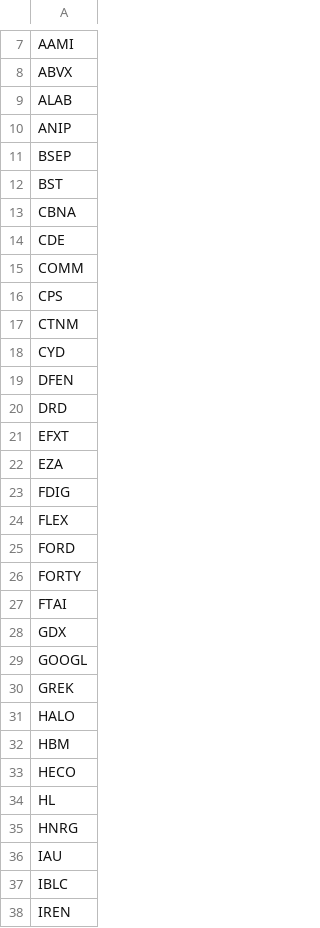
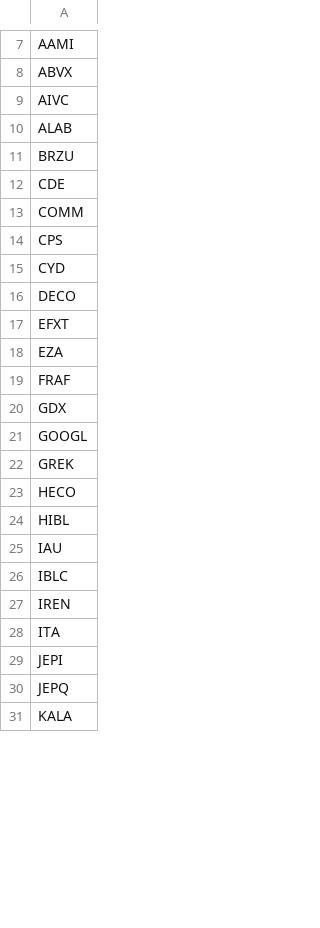
Before and after one commit to brillafresa/Momentum, a CSV file: watchlist.csv, drawn as a sheet; only a part is shown, gaps mark what is left out; the shorter side is filled out with more unchanged rows; the diff covers the shown part only.

```diff
--- a/watchlist.csv
+++ b/watchlist.csv
@@ -8,7 +8,5 @@ AAMI
 ABVX
+AIVC
 ALAB
-ANIP
-BSEP
-BST
-CBNA
+BRZU
 CDE
@@ -16,13 +14,7 @@ COMM
 CPS
-CTNM
 CYD
-DFEN
-DRD
+DECO
 EFXT
 EZA
-FDIG
-FLEX
-FORD
-FORTY
-FTAI
+FRAF
 GDX
@@ -30,7 +22,4 @@ GOOGL
 GREK
-HALO
-HBM
 HECO
-HL
-HNRG
+HIBL
 IAU
```
Also changed, not shown: 20 removed rows and 7 edited cells elsewhere in this file, 11 other files.
